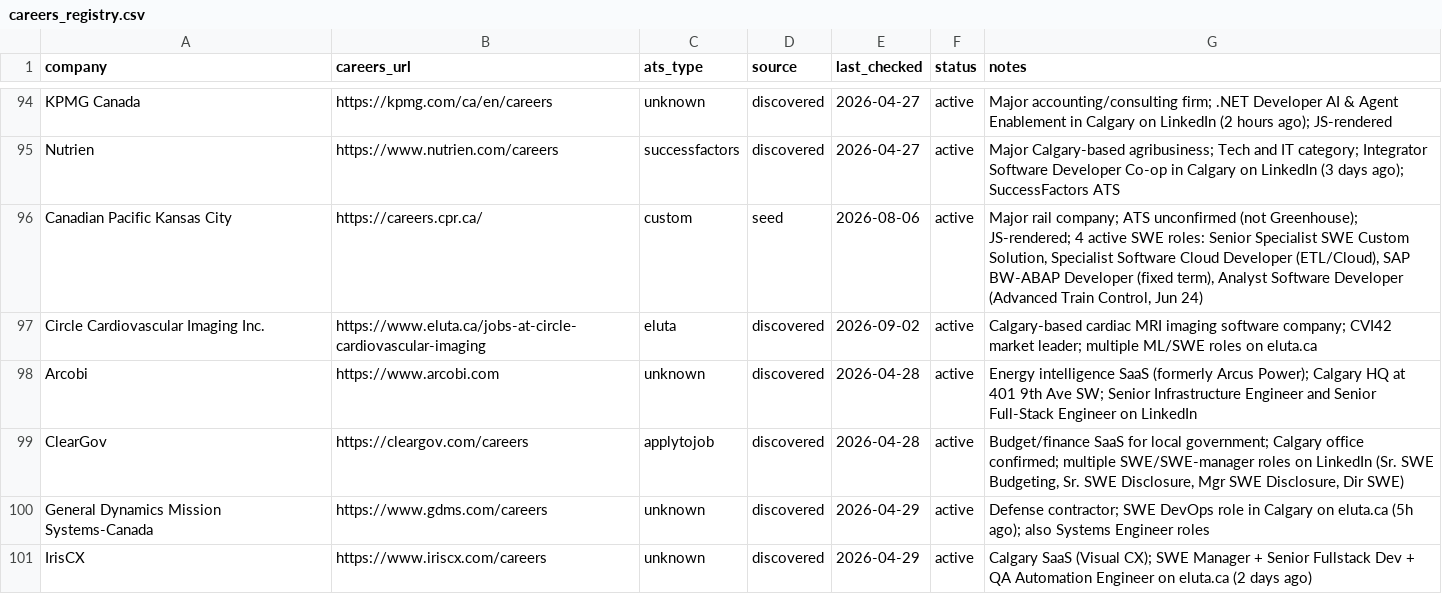
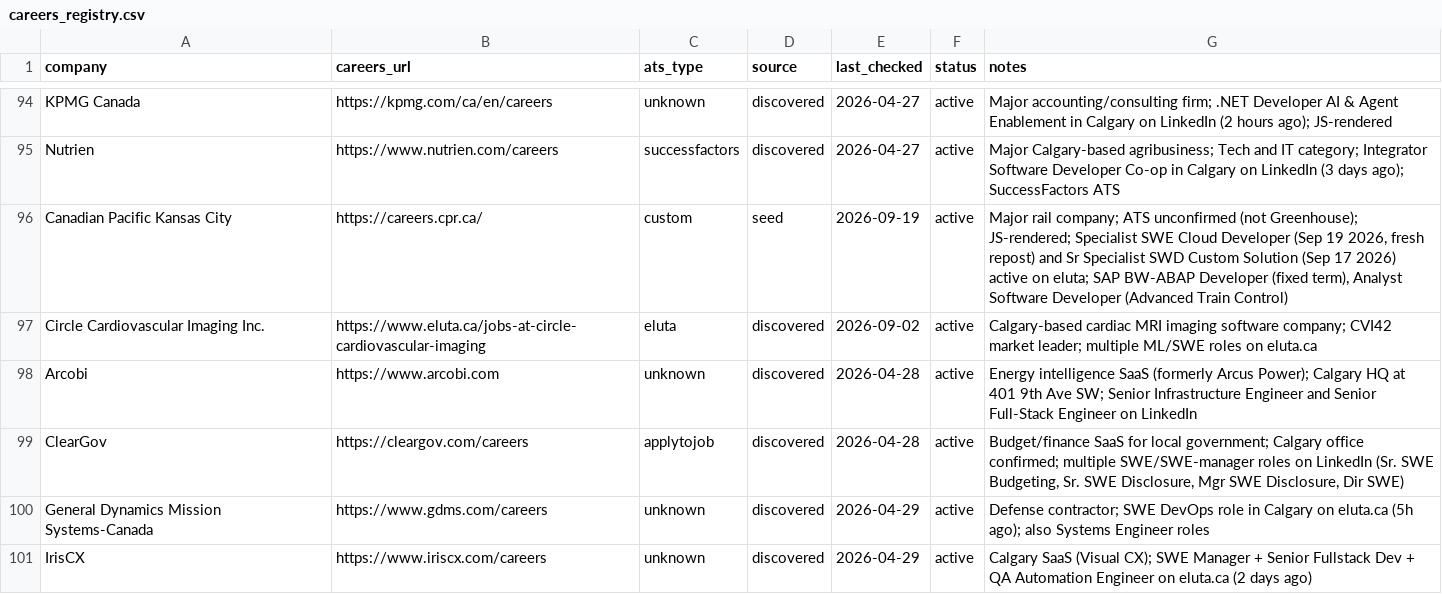
Before and after one commit to opsclawd/career-targets, a CSV file: careers/careers_registry.csv, drawn as a sheet; only a part is shown, gaps mark what is left out.

```diff
--- a/careers/careers_registry.csv
+++ b/careers/careers_registry.csv
@@ -95,3 +95,3 @@ KPMG Canada,https://kpmg.com/ca/en/careers,unknown,discovered,2026-04-27,active,
 Nutrien,https://www.nutrien.com/careers,successfactors,discovered,2026-04-27,active,"Major Calgary-based agribusiness; Tech and IT category; Integrator Software Developer Co-op in Calgary on LinkedIn (3 days ago); SuccessFactors ATS"
-Canadian Pacific Kansas City,https://careers.cpr.ca/,custom,seed,2026-08-06,active,"Major rail company; ATS unconfirmed (not Greenhouse); JS-rendered; 4 active SWE roles: Senior Specialist SWE Custom Solution, Specialist Software Cloud Developer (ETL/Cloud), SAP BW-ABAP Developer (fixed term), Analyst Software Developer (Advanced Train Control, Jun 24)"
+Canadian Pacific Kansas City,https://careers.cpr.ca/,custom,seed,2026-09-19,active,"Major rail company; ATS unconfirmed (not Greenhouse); JS-rendered; Specialist SWE Cloud Developer (Sep 19 2026, fresh repost) and Sr Specialist SWD Custom Solution (Sep 17 2026) active on eluta; SAP BW-ABAP Developer (fixed term), Analyst Software Developer (Advanced Train Control)"
 Circle Cardiovascular Imaging Inc.,https://www.eluta.ca/jobs-at-circle-cardiovascular-imaging,eluta,discovered,2026-09-02,active,"Calgary-based cardiac MRI imaging software company; CVI42 market leader; multiple ML/SWE roles on eluta.ca"
```
Also changed, not shown: careers/jobs_registry.csv, 1 other file.
